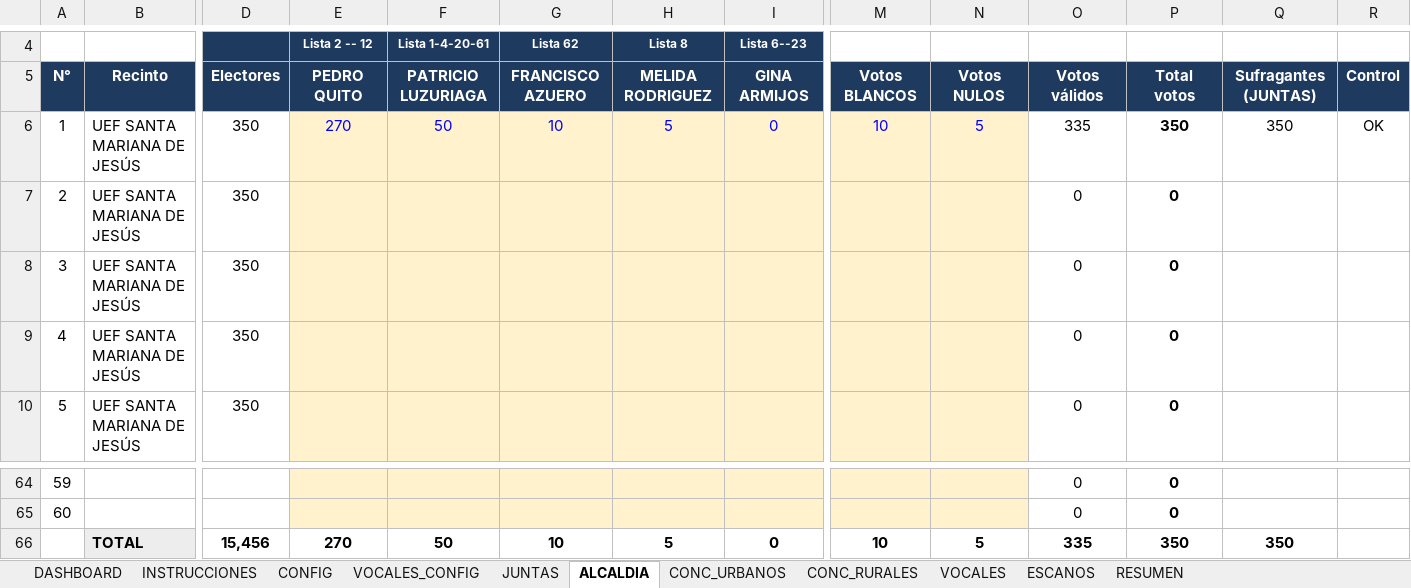
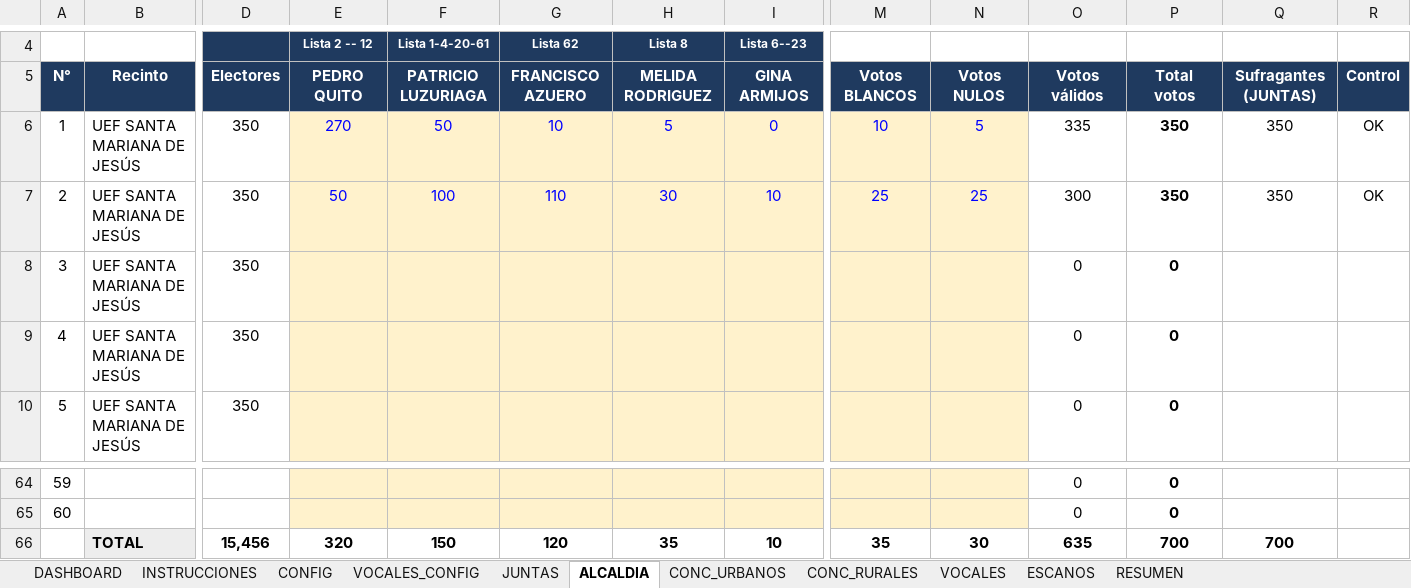
Before and after one commit to breythnerj/votaciones2026, an Excel workbook: CONTROL_ELECCIONES_MACARA.xlsx, sheet ALCALDIA, drawn as a sheet; only a part is shown, gaps mark what is left out; values as stored, in another font and other column widths than the file's, no borders; conditional formats not drawn; removed rows and columns are numbered as before the commit, all else as after; rows hold the shown columns only; the diff names each change by its address in the sheet, - before the commit and + after, or states it on an @@ line.

```diff
--- a/CONTROL_ELECCIONES_MACARA.xlsx (sheet ALCALDIA)
+++ b/CONTROL_ELECCIONES_MACARA.xlsx (sheet ALCALDIA)
-E7: (empty)
+E7: 50
-F7: (empty)
+F7: 100
-G7: (empty)
+G7: 110
-H7: (empty)
+H7: 30
-I7: (empty)
+I7: 10
-M7: (empty)
+M7: 25
-N7: (empty)
+N7: 25
-O7: 0
+O7: 300
-P7: 0
+P7: 350
-Q7: (empty)
+Q7: 350
-R7: (empty)
+R7: OK
-row 66:  | TOTAL | 15,456 | 270 | 50 | 10 | 5 | 0 | 10 | 5 | 335 | 350 | 350
+row 66:  | TOTAL | 15,456 | 320 | 150 | 120 | 35 | 10 | 35 | 30 | 635 | 700 | 700
```
Also changed, not shown: sheet DASHBOARD, sheet RESUMEN, sheet JUNTAS, sheet CONC_URBANOS, charts or pictures.
